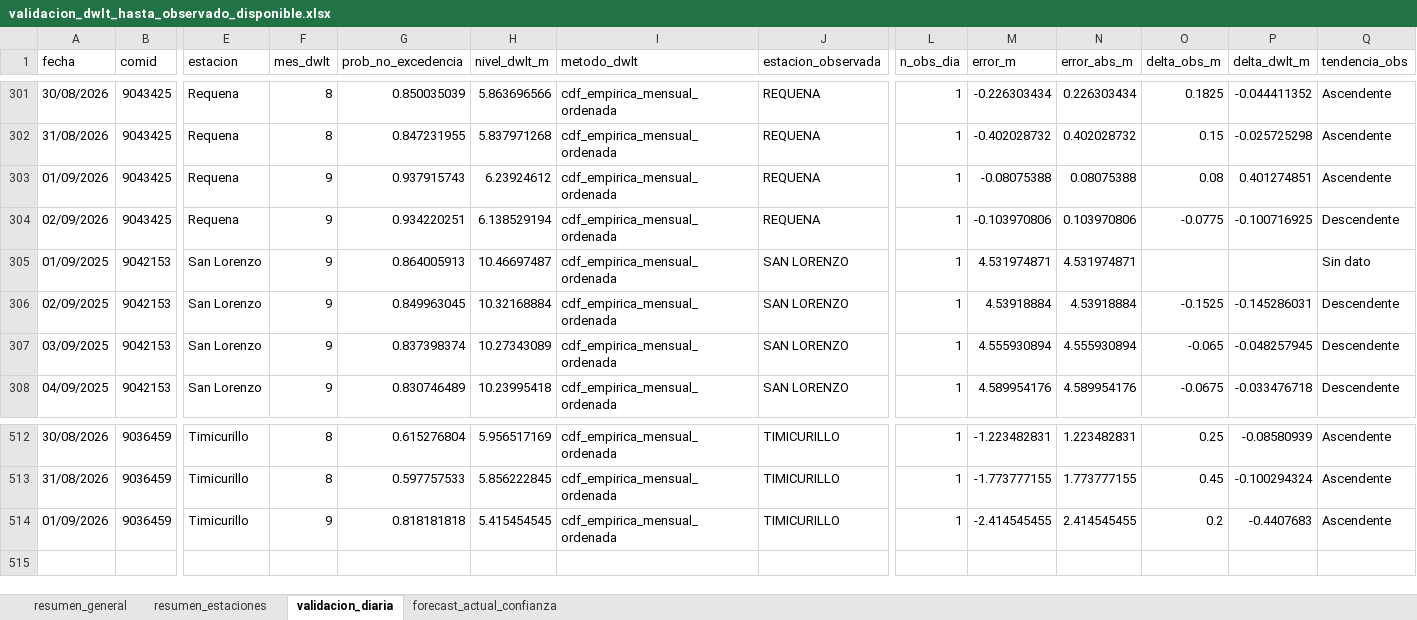
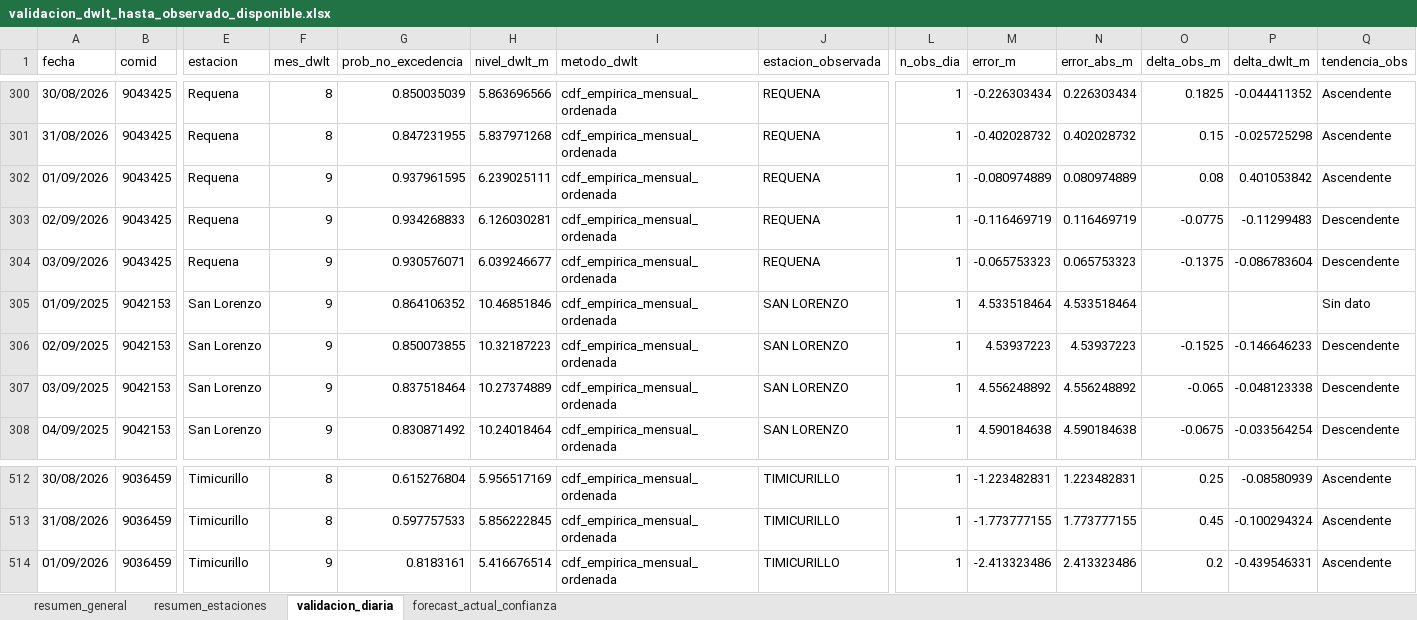
Before and after one commit to KURONO23/LoretoNivelesaCaudales, an Excel workbook: outputs/validacion_dwlt_hasta_observado_disponible.xlsx, sheet validacion_diaria, drawn as a sheet; only a part is shown, gaps mark what is left out; values as stored, in another font and other column widths than the file's, no borders; addresses are those after the commit; rows hold the shown columns only; the diff covers the shown part only; the diff names each change by its address in the sheet, - before the commit and + after, or states it on an @@ line.

```diff
--- a/outputs/validacion_dwlt_hasta_observado_disponible.xlsx (sheet validacion_diaria)
+++ b/outputs/validacion_dwlt_hasta_observado_disponible.xlsx (sheet validacion_diaria)
-G302 (prob_no_excedencia): 0.937915743
+G302 (prob_no_excedencia): 0.937961595
-H302 (nivel_dwlt_m): 6.23924612
+H302 (nivel_dwlt_m): 6.239025111
-M302 (error_m): -0.08075388
+M302 (error_m): -0.080974889
-N302 (error_abs_m): 0.08075388
+N302 (error_abs_m): 0.080974889
-P302 (delta_dwlt_m): 0.401274851
+P302 (delta_dwlt_m): 0.401053842
-G303 (prob_no_excedencia): 0.934220251
+G303 (prob_no_excedencia): 0.934268833
-H303 (nivel_dwlt_m): 6.138529194
+H303 (nivel_dwlt_m): 6.126030281
-M303 (error_m): -0.103970806
+M303 (error_m): -0.116469719
-N303 (error_abs_m): 0.103970806
+N303 (error_abs_m): 0.116469719
-P303 (delta_dwlt_m): -0.100716925
+P303 (delta_dwlt_m): -0.11299483
+row 304: 03/09/2026 | 9043425 | Requena | 9 | 0.930576071 | 6.039246677 | cdf_empirica_mensual_ordenada | REQUENA | 1 | -0.065753323 | 0.065753323 | -0.1375 | -0.086783604 | Descendente
-G305 (prob_no_excedencia): 0.864005913
+G305 (prob_no_excedencia): 0.864106352
-H305 (nivel_dwlt_m): 10.46697487
+H305 (nivel_dwlt_m): 10.46851846
-M305 (error_m): 4.531974871
+M305 (error_m): 4.533518464
-N305 (error_abs_m): 4.531974871
+N305 (error_abs_m): 4.533518464
-G306 (prob_no_excedencia): 0.849963045
+G306 (prob_no_excedencia): 0.850073855
-H306 (nivel_dwlt_m): 10.32168884
+H306 (nivel_dwlt_m): 10.32187223
-M306 (error_m): 4.53918884
+M306 (error_m): 4.53937223
-N306 (error_abs_m): 4.53918884
+N306 (error_abs_m): 4.53937223
-P306 (delta_dwlt_m): -0.145286031
+P306 (delta_dwlt_m): -0.146646233
-G307 (prob_no_excedencia): 0.837398374
+G307 (prob_no_excedencia): 0.837518464
-H307 (nivel_dwlt_m): 10.27343089
+H307 (nivel_dwlt_m): 10.27374889
-M307 (error_m): 4.555930894
+M307 (error_m): 4.556248892
-N307 (error_abs_m): 4.555930894
+N307 (error_abs_m): 4.556248892
-P307 (delta_dwlt_m): -0.048257945
+P307 (delta_dwlt_m): -0.048123338
-G308 (prob_no_excedencia): 0.830746489
+G308 (prob_no_excedencia): 0.830871492
-H308 (nivel_dwlt_m): 10.23995418
+H308 (nivel_dwlt_m): 10.24018464
-M308 (error_m): 4.589954176
+M308 (error_m): 4.590184638
-N308 (error_abs_m): 4.589954176
+N308 (error_abs_m): 4.590184638
-P308 (delta_dwlt_m): -0.033476718
+P308 (delta_dwlt_m): -0.033564254
-G514 (prob_no_excedencia): 0.818181818
+G514 (prob_no_excedencia): 0.8183161
-H514 (nivel_dwlt_m): 5.415454545
+H514 (nivel_dwlt_m): 5.416676514
-M514 (error_m): -2.414545455
+M514 (error_m): -2.413323486
-N514 (error_abs_m): 2.414545455
+N514 (error_abs_m): 2.413323486
-P514 (delta_dwlt_m): -0.4407683
+P514 (delta_dwlt_m): -0.439546331
```
Also changed, not shown: 14 added rows, 15 removed rows and 347 edited cells elsewhere in this sheet, sheet resumen_estaciones, sheet forecast_actual_confianza, sheet resumen_general, outputs/metricas_dwlt_estaciones.xlsx, outputs/pronostico_nivel_7dias_estaciones.xlsx, 12 other files.
